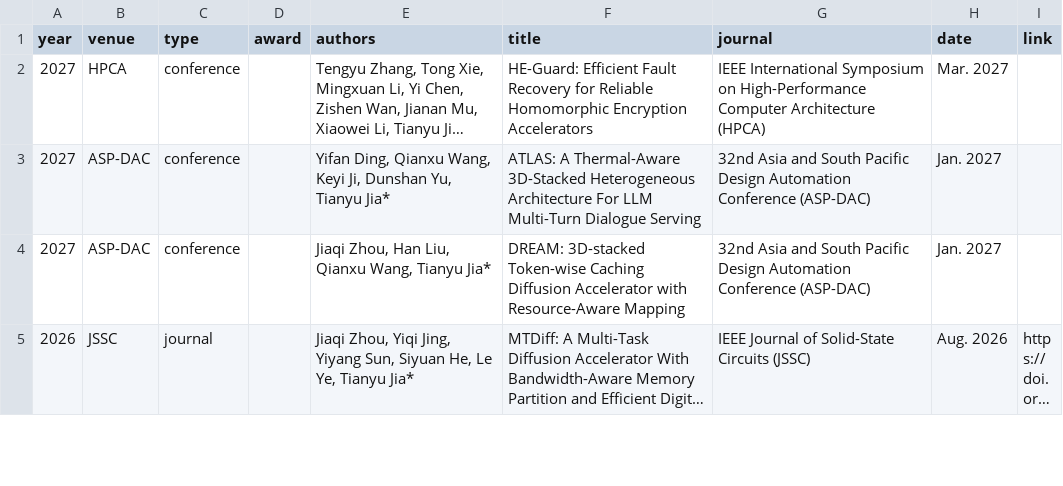
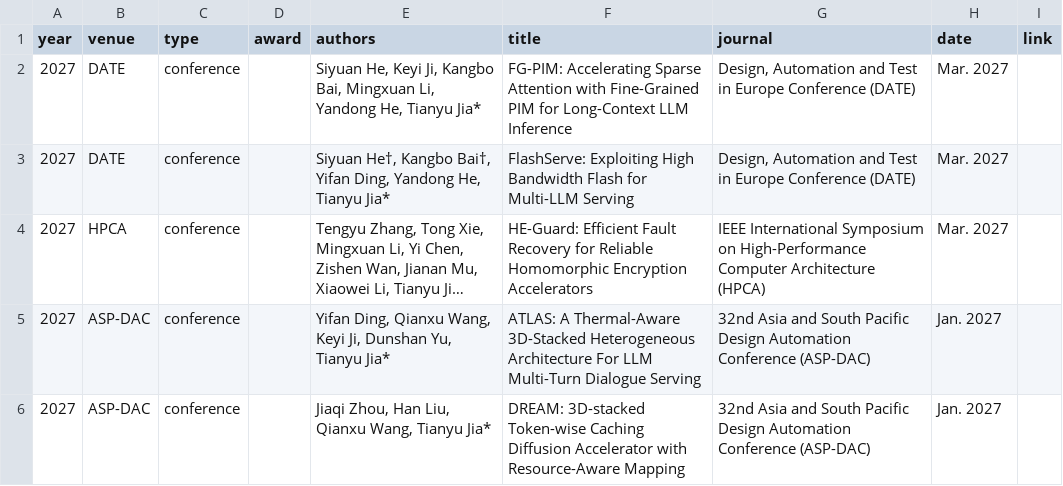
Before and after one commit to pku-pacific-lab/pku-pacific-lab.github.io, a CSV file: data/publications.csv, drawn as a sheet; only a part is shown; the shorter side is filled out with more unchanged rows; long unchanged cells end in …; the diff names each change by its address in the sheet, - before the commit and + after, or states it on an @@ line.

Commit message:
Add DATE 2027 publications

```diff
--- a/data/publications.csv
+++ b/data/publications.csv
+row 2: 2027 | DATE | conference |  | Siyuan He, Keyi Ji, Kangbo Bai, Mingxuan Li, Yandong He, Tianyu Jia* | FG-PIM: Accelerating Sparse Attention with Fine-Grained PIM for Long-Context LLM Inference | Design, Automation and Test in Europe Conference (DATE) | Mar. 2027
+row 3: 2027 | DATE | conference |  | Siyuan He†, Kangbo Bai†, Yifan Ding, Yandong He, Tianyu Jia* | FlashServe: Exploiting High Bandwidth Flash for Multi-LLM Serving | Design, Automation and Test in Europe Conference (DATE) | Mar. 2027
```
